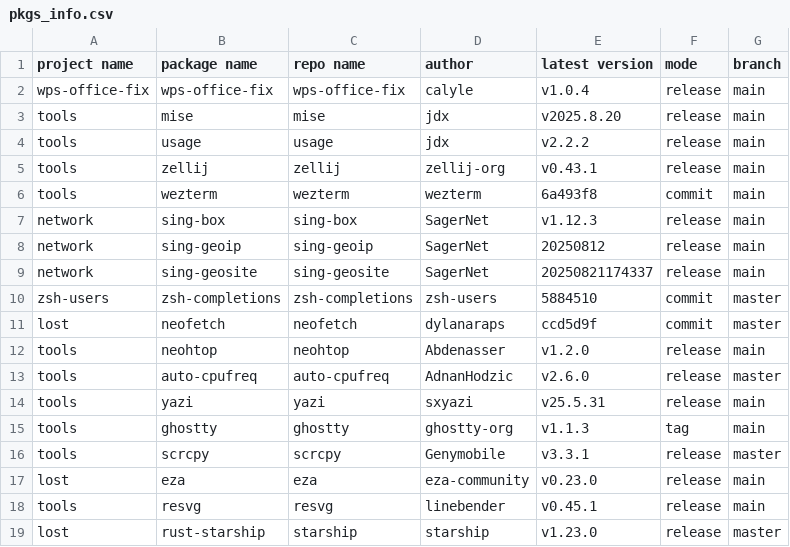
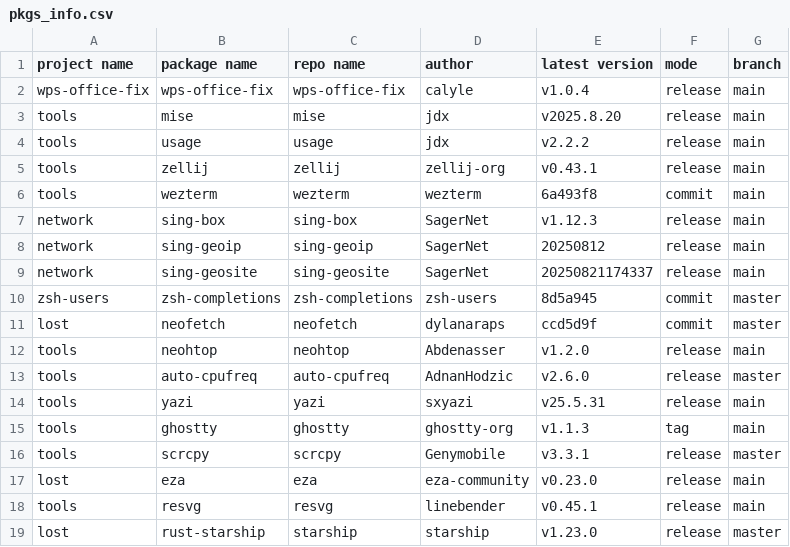
Before and after one commit to calyle/rpm-spec-templates, a CSV file: .github/pkgs_info.csv, drawn as a sheet.

```diff
--- a/.github/pkgs_info.csv
+++ b/.github/pkgs_info.csv
@@ -9,3 +9,3 @@ network,sing-geoip,sing-geoip,SagerNet,20250812,release,main
 network,sing-geosite,sing-geosite,SagerNet,20250821174337,release,main
-zsh-users,zsh-completions,zsh-completions,zsh-users,5884510,commit,master
+zsh-users,zsh-completions,zsh-completions,zsh-users,8d5a945,commit,master
 lost,neofetch,neofetch,dylanaraps,ccd5d9f,commit,master
```
